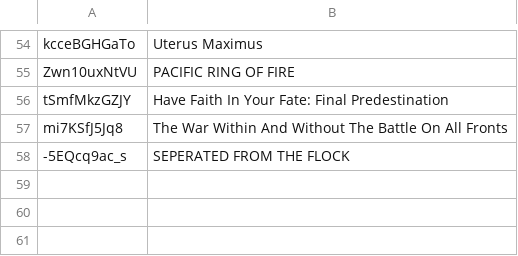
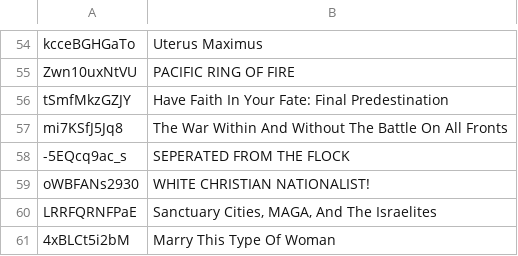
Before and after one commit to DevSecObie/cyberjudah, a TSV file: blog/no-captions.tsv, drawn as a sheet; only a part is shown, gaps mark what is left out.

```diff
--- a/blog/no-captions.tsv
+++ b/blog/no-captions.tsv
@@ -58 +58,4 @@ mi7KSfJ5Jq8	The War Within And Without The Battle On All Fronts
 -5EQcq9ac_s	SEPERATED FROM THE FLOCK
+oWBFANs2930	WHITE CHRISTIAN NATIONALIST!
+LRRFQRNFPaE	Sanctuary Cities, MAGA, And The Israelites
+4xBLCt5i2bM	Marry This Type Of Woman
```
Also changed, not shown: blog/channel-meta.tsv, 22 other files.
